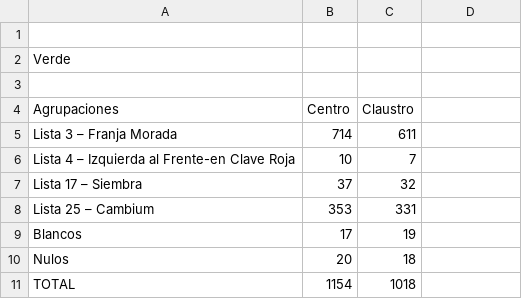
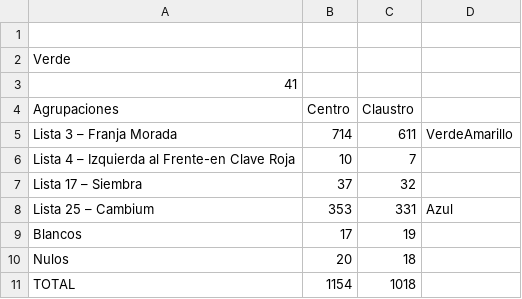
Before and after one commit to prensaunlp/eleccionesCSV, a CSV file: cienciasAgrarias.csv, drawn as a sheet.

Commit message:
Update cienciasAgrarias.csv

```diff
--- a/cienciasAgrarias.csv
+++ b/cienciasAgrarias.csv
@@ -2,8 +2,8 @@
 Verde,,
-,,
+41,,
 Agrupaciones,Centro,Claustro
-Lista 3 – Franja Morada,714,611,
+Lista 3 – Franja Morada,714,611,VerdeAmarillo
 Lista 4 – Izquierda al Frente-en Clave Roja,10,7,
 Lista 17 – Siembra,37,32,
-Lista 25 – Cambium,353,331,
+Lista 25 – Cambium,353,331,Azul
 Blancos,17,19
```
